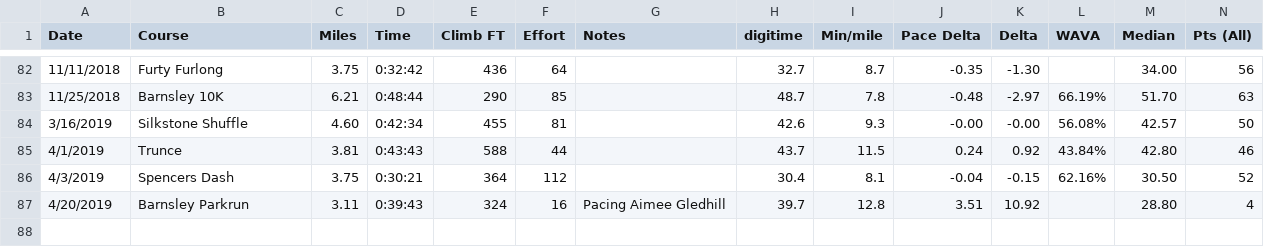
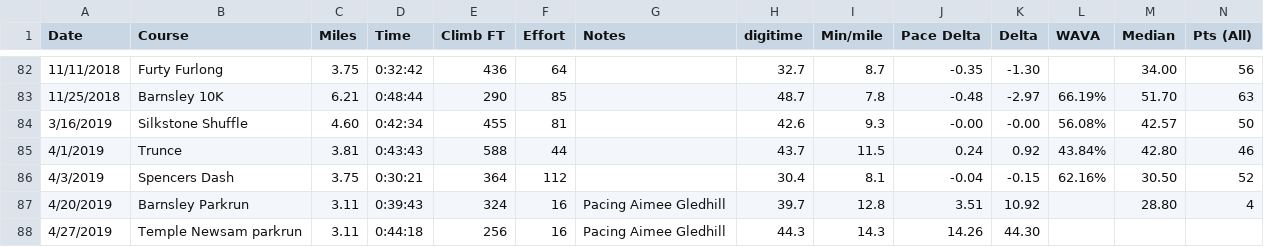
Before and after one commit to stevegleds/runningsteve, a CSV file: raceresults/MyRaces.csv, drawn as a sheet; only a part is shown, gaps mark what is left out; rows hold the shown columns only; the diff names each change by its address in the sheet, - before the commit and + after, or states it on an @@ line.

Commit message:
27 April 2019 Updated results pages to include links to parkrun site for each runner TODO add parkrun number to link

```diff
--- a/raceresults/MyRaces.csv
+++ b/raceresults/MyRaces.csv
+row 88: 4/27/2019 | Temple Newsam parkrun | 3.11 | 0:44:18 | 256 | 16 | Pacing Aimee Gledhill | 44.3 | 14.3 | 14.26 | 44.30
```
Also changed, not shown: raceresults/OtherRaces.csv, 7 other files.
